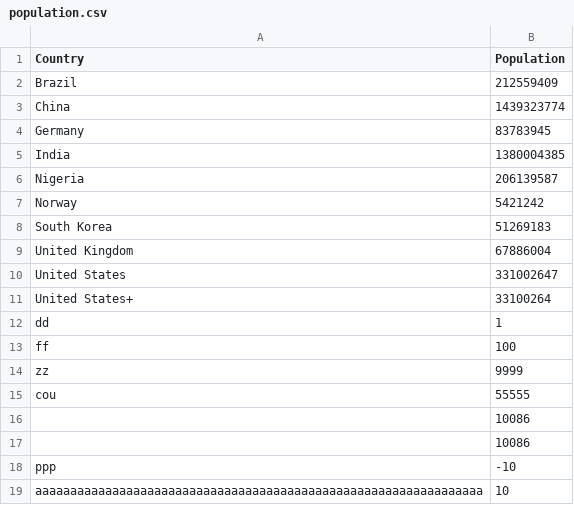
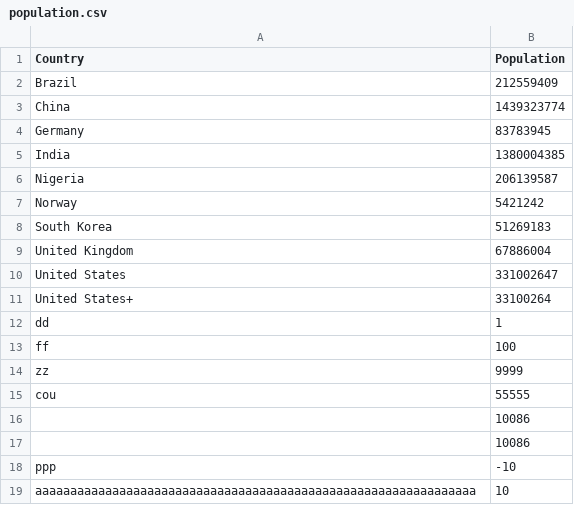
Before and after one commit to Charlie059/ece551, a CSV file: 043_eval1/population.csv, drawn as a sheet.

```diff
--- a/043_eval1/population.csv
+++ b/043_eval1/population.csv
@@ -18,2 +18,2 @@ cou,55555
 ppp,-10
-aaaaaaaaaaaaaaaaaaaaaaaaaaaaaaaaaaaaaaaaaaaaaaaaaaaaaaaaaaaaaaaa,10
+aaaaaaaaaaaaaaaaaaaaaaaaaaaaaaaaaaaaaaaaaaaaaaaaaaaaaaaaaaaaaaa,10
```
Also changed, not shown: 1 other file.
